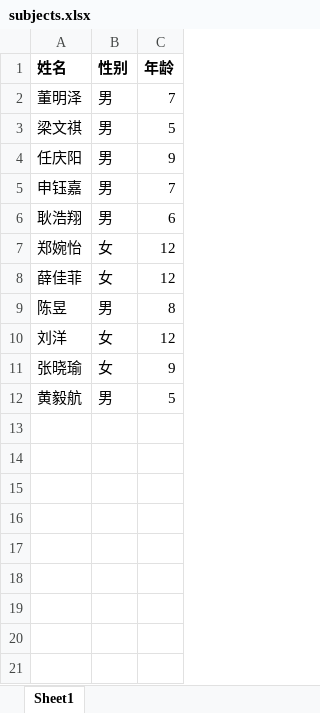
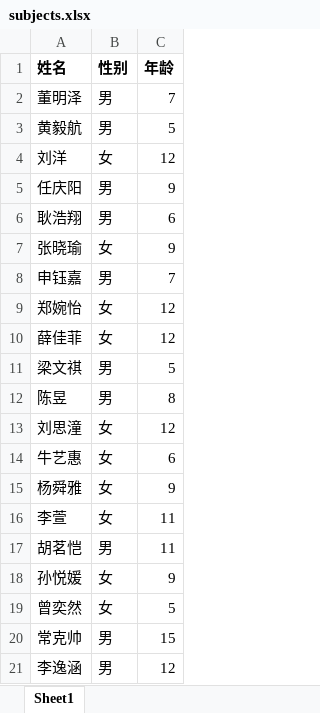
Before and after one commit to psychelzh/patients, an Excel workbook: assets/subjects.xlsx, sheet Sheet1, drawn as a sheet; values as stored, in another font and other column widths than the file's, no borders; addresses are those after the commit; the diff names each change by its address in the sheet, - before the commit and + after, or states it on an @@ line.

Commit message:
🐳chore(assets): add more subjects
Signed-off-by: Liang Zhang <psychelzh@outlook.com>

```diff
--- a/assets/subjects.xlsx (sheet Sheet1)
+++ b/assets/subjects.xlsx (sheet Sheet1)
@@ row 12 moved to row 3: 黄毅航 @@
+row 4: 刘洋 | 女 | 12
+row 7: 张晓瑜 | 女 | 9
@@ row 3 moved to row 11: 梁文祺 @@
-A13 (姓名): 刘洋
+A13 (姓名): 刘思潼
+row 14: 牛艺惠 | 女 | 6
-A15 (姓名): 张晓瑜
+A15 (姓名): 杨舜雅
+row 16: 李萱 | 女 | 11
+row 17: 胡茗恺 | 男 | 11
+row 18: 孙悦媛 | 女 | 9
+row 19: 曾奕然 | 女 | 5
+row 20: 常克帅 | 男 | 15
+row 21: 李逸涵 | 男 | 12
```
